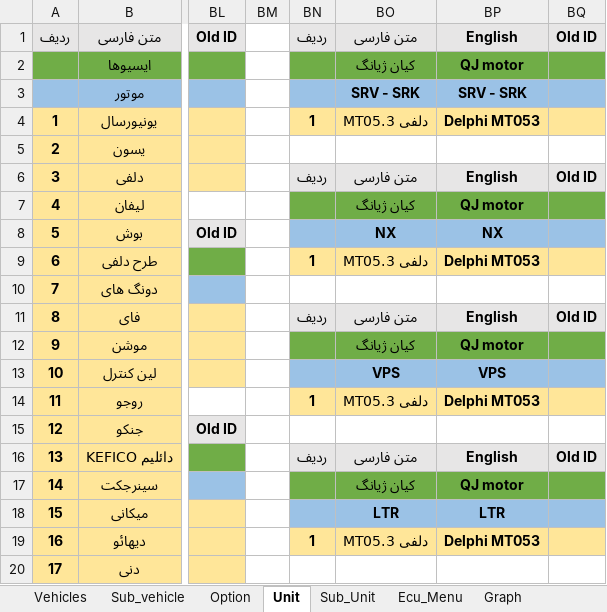
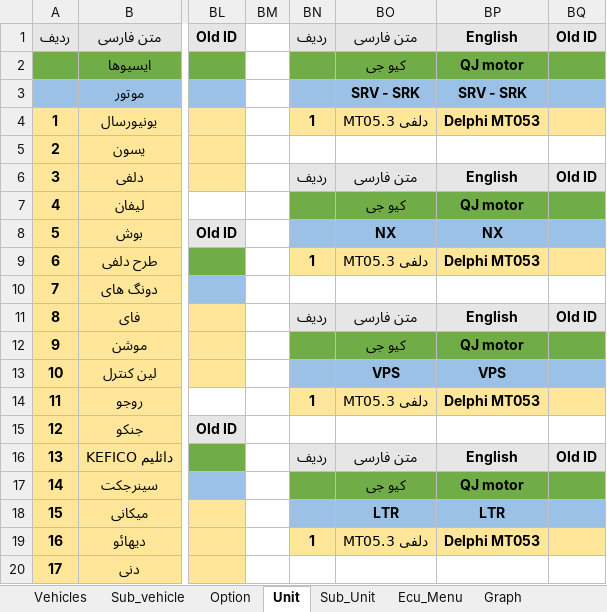
Before and after one commit to workrezvanian-netizen/DiagExcelFiles, an Excel workbook: Diag_Menu/18_MotorCycle.xlsm, sheet Unit, drawn as a sheet; only a part is shown, gaps mark what is left out; values as stored, in another font and other column widths than the file's, no borders; the diff names each change by its address in the sheet, - before the commit and + after, or states it on an @@ line.

```diff
--- a/Diag_Menu/18_MotorCycle.xlsm (sheet Unit)
+++ b/Diag_Menu/18_MotorCycle.xlsm (sheet Unit)
-BO2: کیان ژیانگ
+BO2: کیو جی
-BO7: کیان ژیانگ
+BO7: کیو جی
-BO12: کیان ژیانگ
+BO12: کیو جی
-BO17: کیان ژیانگ
+BO17: کیو جی
```
Also changed, not shown: sheet Ecu_Menu, sheet Vehicles, sheet Option.
